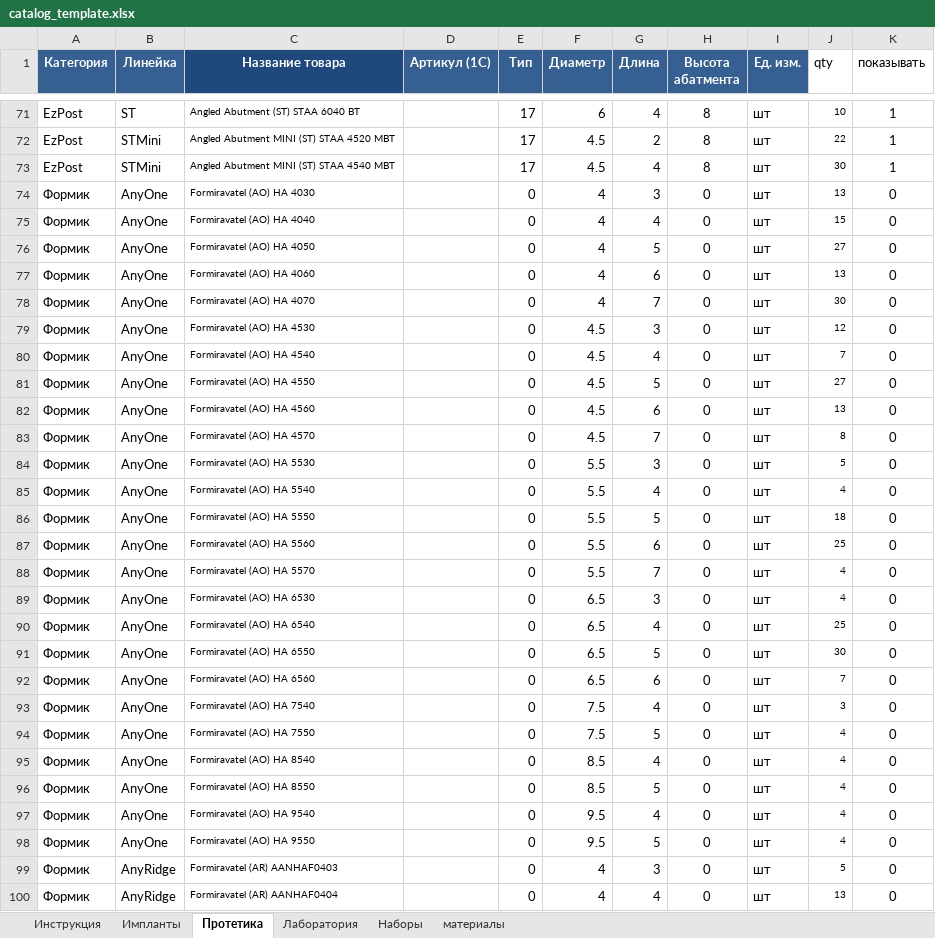
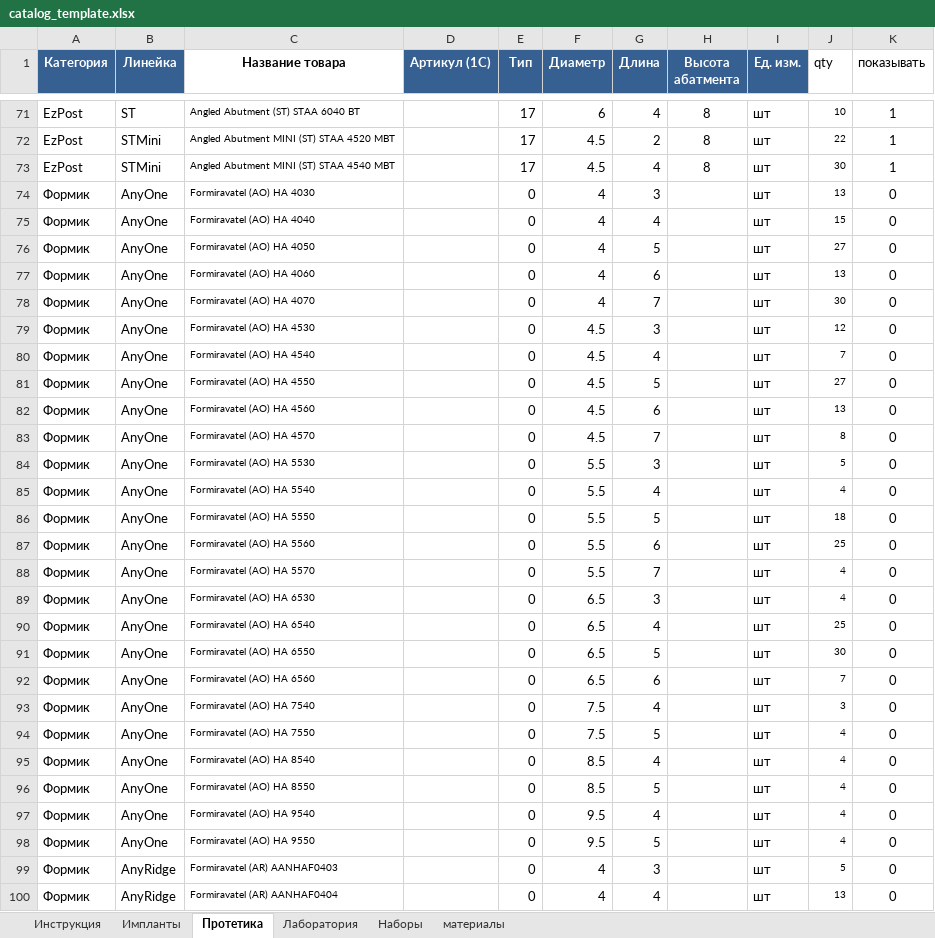
Before and after one commit to DentShare/megagenTestUzb, an Excel workbook: catalog_template.xlsx, sheet Протетика, drawn as a sheet; only a part is shown, gaps mark what is left out; values as stored, in another font and other column widths than the file's, no borders; the diff covers the shown part only; the diff names each change by its address in the sheet, - before the commit and + after, or states it on an @@ line.

```diff
--- a/catalog_template.xlsx (sheet Протетика)
+++ b/catalog_template.xlsx (sheet Протетика)
@@ C1 fill: #1F497D → none, text colour: #FFFFFF → black @@
-H74:H100 (Высота абатмента): 0
+H74:H100 (Высота абатмента): (empty)
```
Also changed, not shown: 40 added rows and 69 edited cells elsewhere in this sheet, 41 other files.
